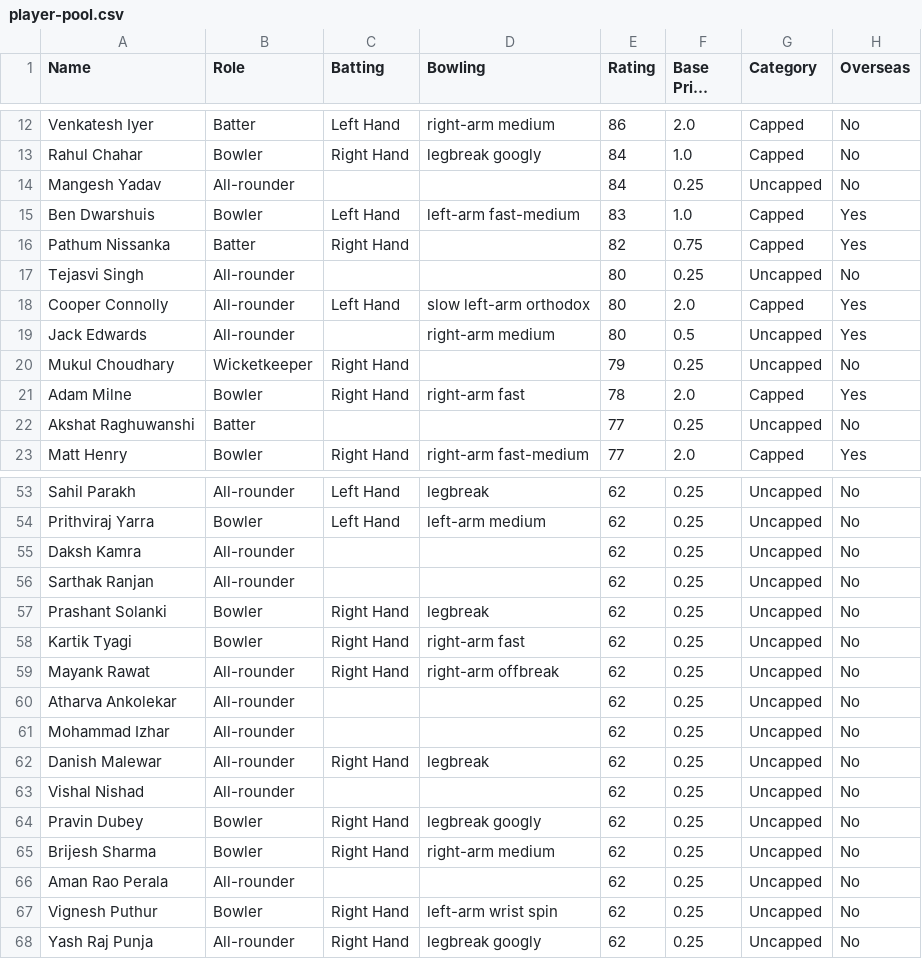
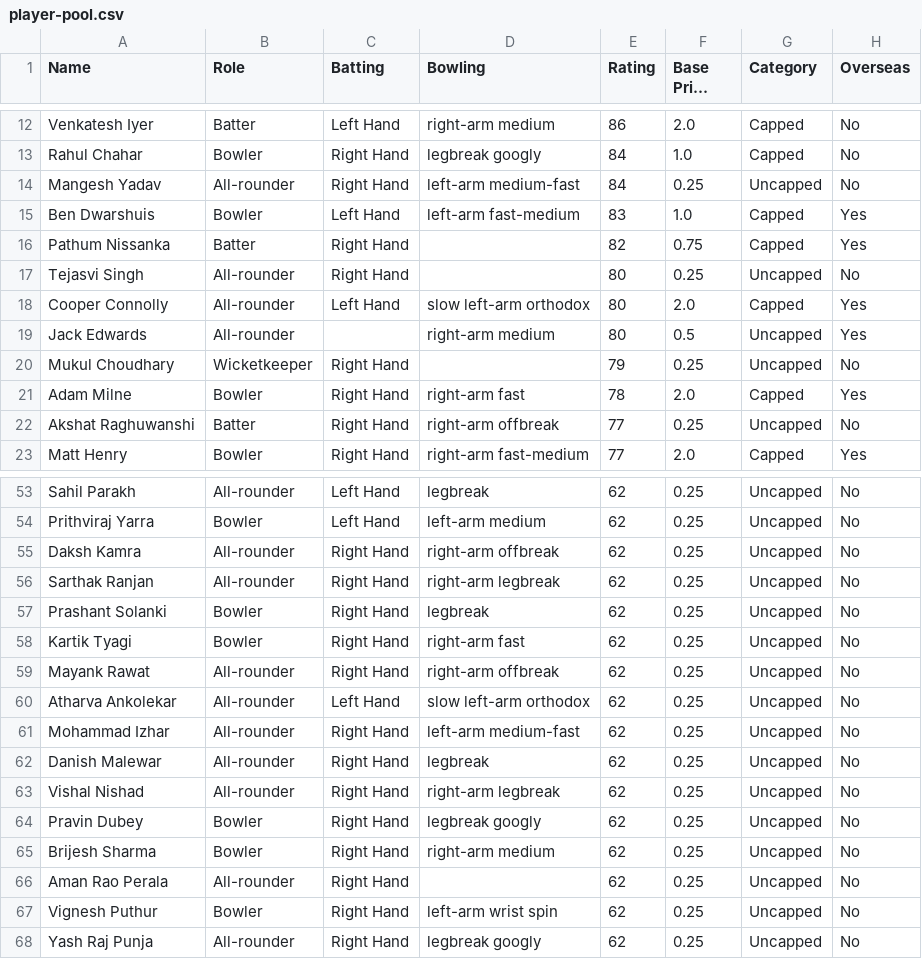
Before and after one commit to muralikrishna2724/AuctionManagement, a CSV file: data/player-pool.csv, drawn as a sheet; only a part is shown, gaps mark what is left out; long unchanged cells end in …; the diff covers the shown part only; the diff names each change by its address in the sheet, - before the commit and + after, or states it on an @@ line.

```diff
--- a/data/player-pool.csv
+++ b/data/player-pool.csv
-C14 (Batting): (empty)
+C14 (Batting): Right Hand
-D14 (Bowling): (empty)
+D14 (Bowling): left-arm medium-fast
-C17 (Batting): (empty)
+C17 (Batting): Right Hand
-C22 (Batting): (empty)
+C22 (Batting): Right Hand
-D22 (Bowling): (empty)
+D22 (Bowling): right-arm offbreak
-C55:C56 (Batting): (empty)
+C55:C56 (Batting): Right Hand
-D55 (Bowling): (empty)
+D55 (Bowling): right-arm offbreak
-D56 (Bowling): (empty)
+D56 (Bowling): right-arm legbreak
-C60 (Batting): (empty)
+C60 (Batting): Left Hand
-D60 (Bowling): (empty)
+D60 (Bowling): slow left-arm orthodox
-C61 (Batting): (empty)
+C61 (Batting): Right Hand
-D61 (Bowling): (empty)
+D61 (Bowling): left-arm medium-fast
-C63 (Batting): (empty)
+C63 (Batting): Right Hand
-D63 (Bowling): (empty)
+D63 (Bowling): right-arm legbreak
-C66 (Batting): (empty)
+C66 (Batting): Right Hand
```
Also changed, not shown: 1 edited cell elsewhere in this file, 2 other files.
